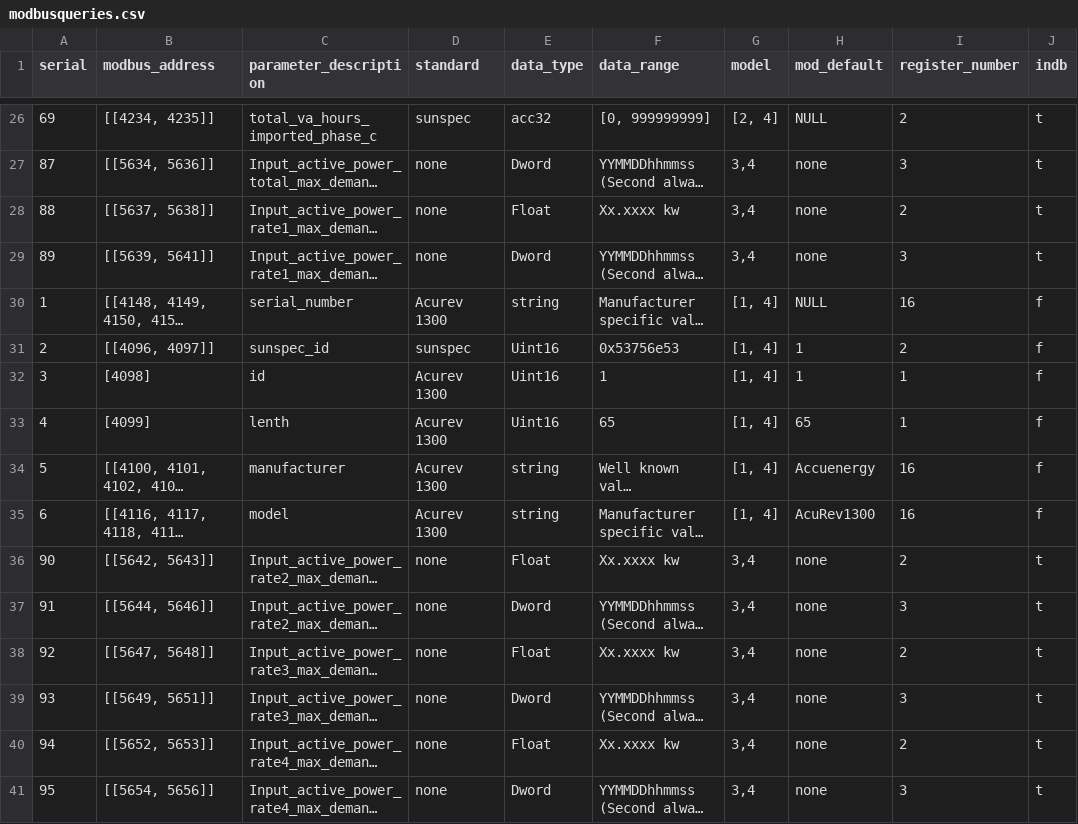
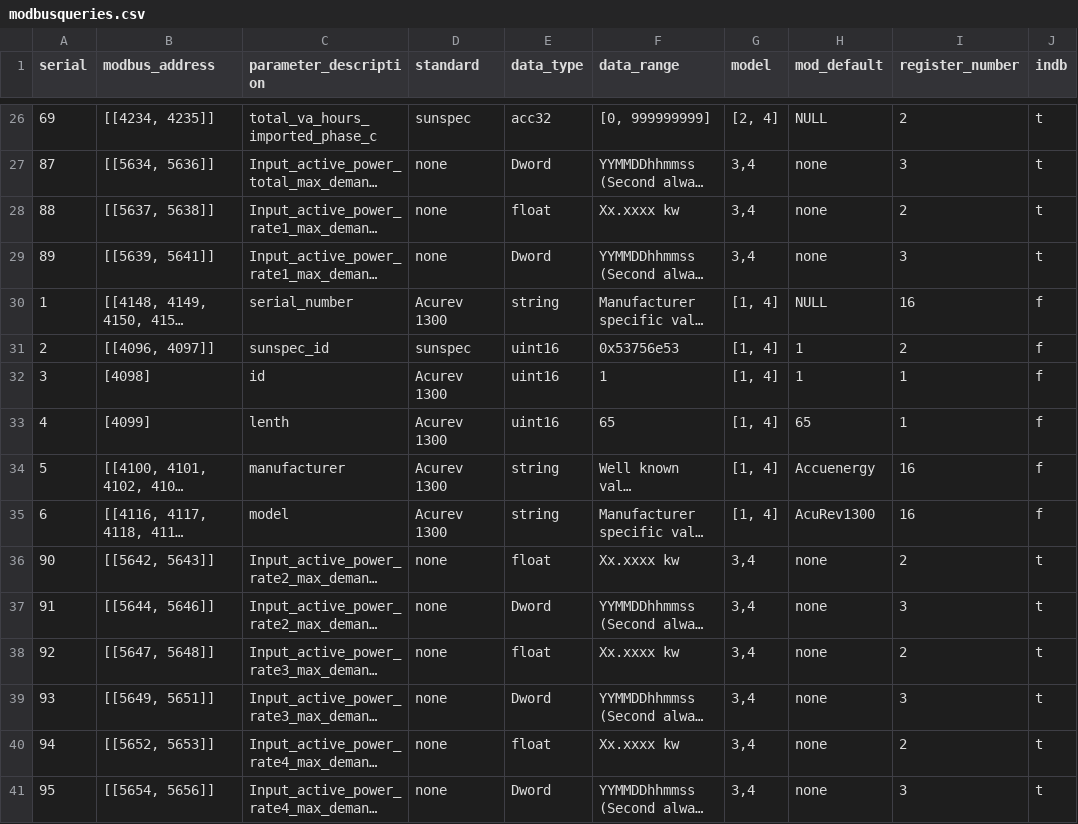
Before and after one commit to NexeliumMx/PowerTIC-data_adquisition, a CSV file: Rapberry/modbusqueries.csv, drawn as a sheet; only a part is shown, gaps mark what is left out; long unchanged cells end in …; the diff covers the shown part only; the diff names each change by its address in the sheet, - before the commit and + after, or states it on an @@ line.

Commit message:
fix

```diff
--- a/Rapberry/modbusqueries.csv
+++ b/Rapberry/modbusqueries.csv
-E28 (data_type): Float
+E28 (data_type): float
-E31:E33 (data_type): Uint16
+E31:E33 (data_type): uint16
-E36 (data_type): Float
+E36 (data_type): float
-E38 (data_type): Float
+E38 (data_type): float
-E40 (data_type): Float
+E40 (data_type): float
```
Also changed, not shown: 8 edited cells elsewhere in this file.
